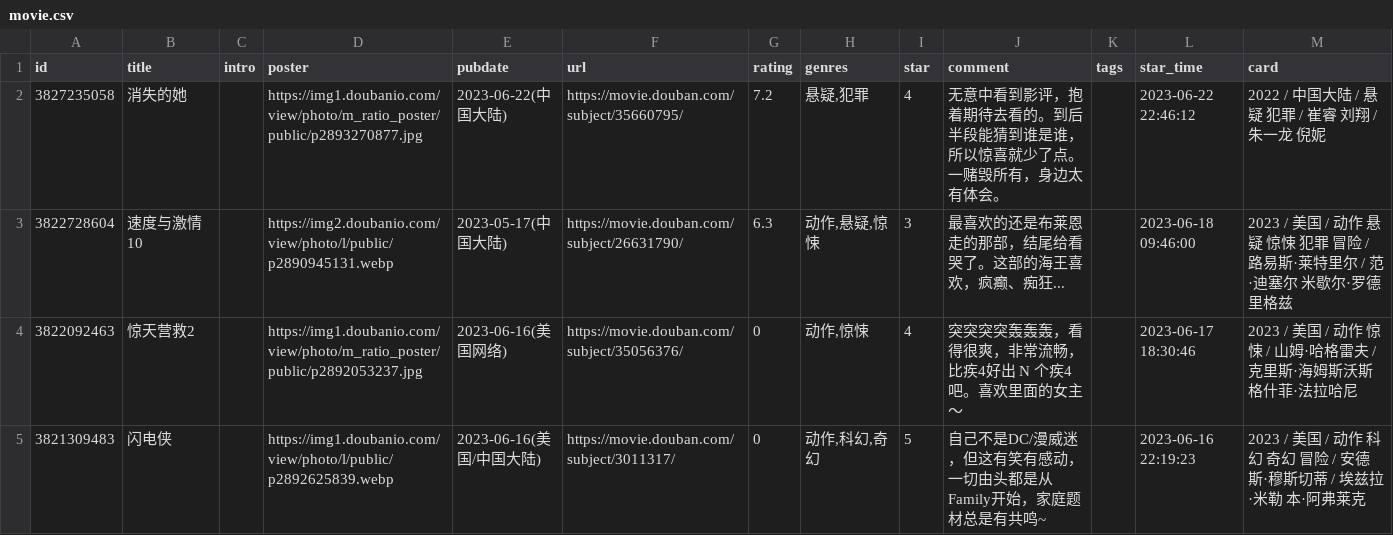
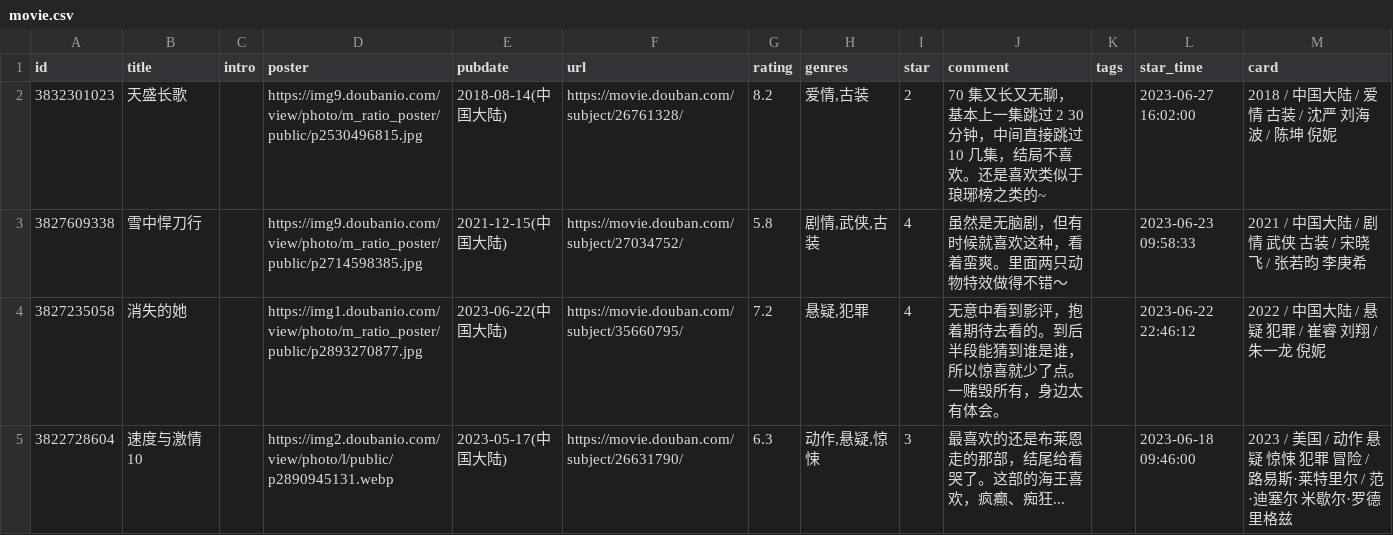
Before and after one commit to koobai/blog, a CSV file: _data/douban/movie.csv, drawn as a sheet; only a part is shown; the shorter side is filled out with more unchanged rows.

Commit message:
chore: update douban data

```diff
--- a/_data/douban/movie.csv
+++ b/_data/douban/movie.csv
@@ -1,2 +1,4 @@
 id,title,intro,poster,pubdate,url,rating,genres,star,comment,tags,star_time,card
+3832301023,天盛长歌,,https://img9.doubanio.com/view/photo/m_ratio_poster/public/p2530496815.jpg,2018-08-14(中国大陆),https://movie.douban.com/subject/26761328/,8.2,"爱情,古装",2,70 集又长又无聊，基本上一集跳过 2 30 分钟，中间直接跳过 10 几集，结局不喜欢。还是喜欢类似于琅琊榜之类的~,,2023-06-27 16:02:00,2018 / 中国大陆 / 爱情 古装 / 沈严 刘海波 / 陈坤 倪妮
+3827609338,雪中悍刀行,,https://img9.doubanio.com/view/photo/m_ratio_poster/public/p2714598385.jpg,2021-12-15(中国大陆),https://movie.douban.com/subject/27034752/,5.8,"剧情,武侠,古装",4,虽然是无脑剧，但有时候就喜欢这种，看着蛮爽。里面两只动物特效做得不错～,,2023-06-23 09:58:33,2021 / 中国大陆 / 剧情 武侠 古装 / 宋晓飞 / 张若昀 李庚希
 3827235058,消失的她,,https://img1.doubanio.com/view/photo/m_ratio_poster/public/p2893270877.jpg,2023-06-22(中国大陆),https://movie.douban.com/subject/35660795/,7.2,"悬疑,犯罪",4,无意中看到影评，抱着期待去看的。到后半段能猜到谁是谁，所以惊喜就少了点。一赌毁所有，身边太有体会。,,2023-06-22 22:46:12,2022 / 中国大陆 / 悬疑 犯罪 / 崔睿 刘翔 / 朱一龙 倪妮
```
